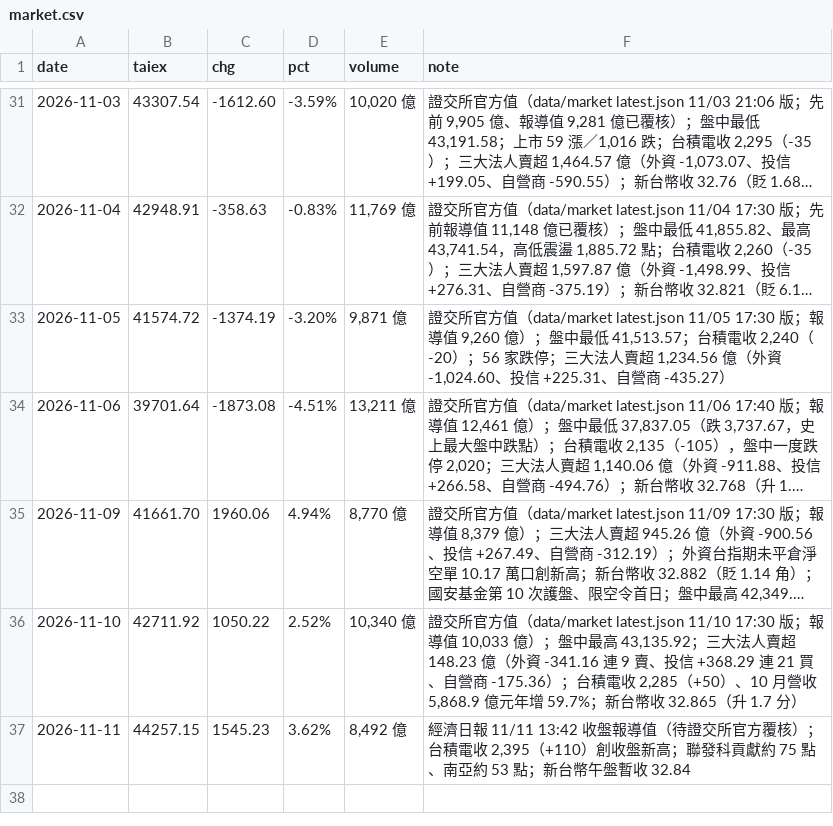
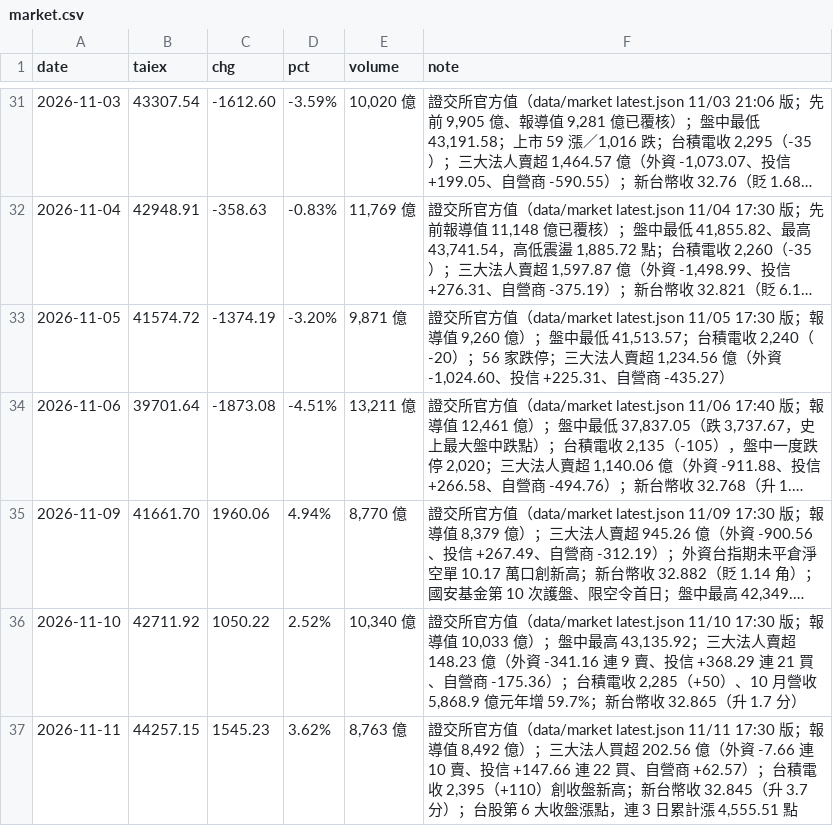
Before and after one commit to wowwow3100-ctrl/daily-report, a CSV file: market.csv, drawn as a sheet; only a part is shown, gaps mark what is left out; long unchanged cells end in ….

```diff
--- a/market.csv
+++ b/market.csv
@@ -36,2 +36,2 @@ date,taiex,chg,pct,volume,note
 2026-11-10,42711.92,1050.22,2.52%,"10,340 億","證交所官方值（data/market latest.json 11/10 17:30 版；報導值 10,033 億）；盤中最高 43,135.92；三大法人賣超 148.23 億（外資 -341.16 連 9 賣、投信 +368.29 連 21 買、自營商 -175.36）；台積電收 2,285（+50）、10 月營收 5,868.9 億元年增 59.7%；新台幣收 32.865（升 1.7 分）"
-2026-11-11,44257.15,1545.23,3.62%,"8,492 億","經濟日報 11/11 13:42 收盤報導值（待證交所官方覆核）；台積電收 2,395（+110）創收盤新高；聯發科貢獻約 75 點、南亞約 53 點；新台幣午盤暫收 32.84"
+2026-11-11,44257.15,1545.23,3.62%,"8,763 億","證交所官方值（data/market latest.json 11/11 17:30 版；報導值 8,492 億）；三大法人買超 202.56 億（外資 -7.66 連 10 賣、投信 +147.66 連 22 買、自營商 +62.57）；台積電收 2,395（+110）創收盤新高；新台幣收 32.845（升 3.7 分）；台股第 6 大收盤漲點，連 3 日累計漲 4,555.51 點"
```
Also changed, not shown: reports_lite.csv, 24 other files.
